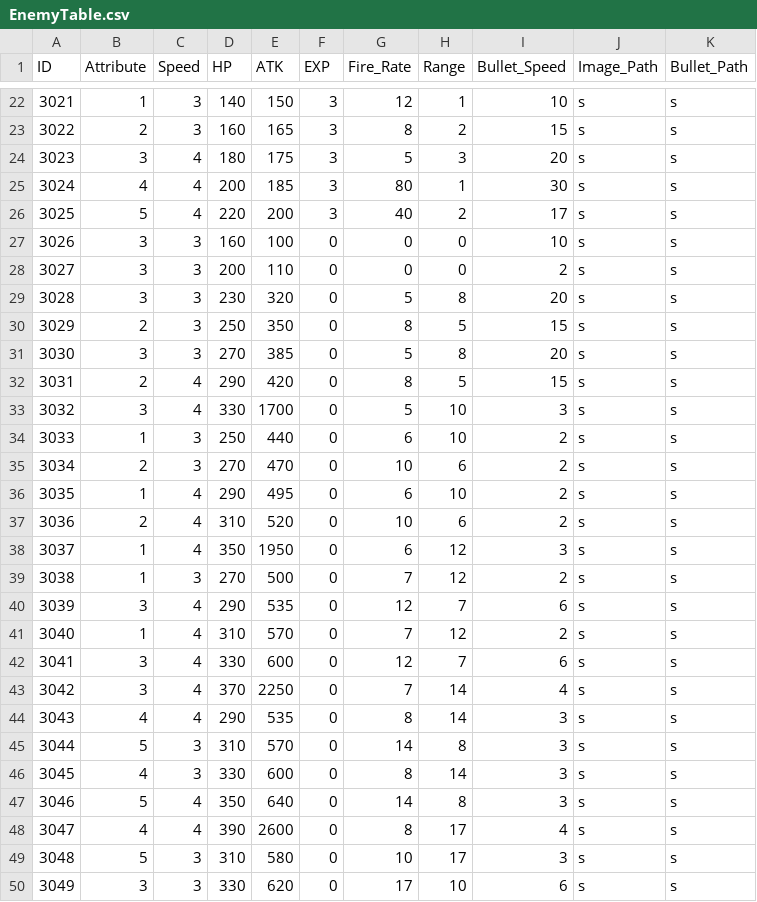
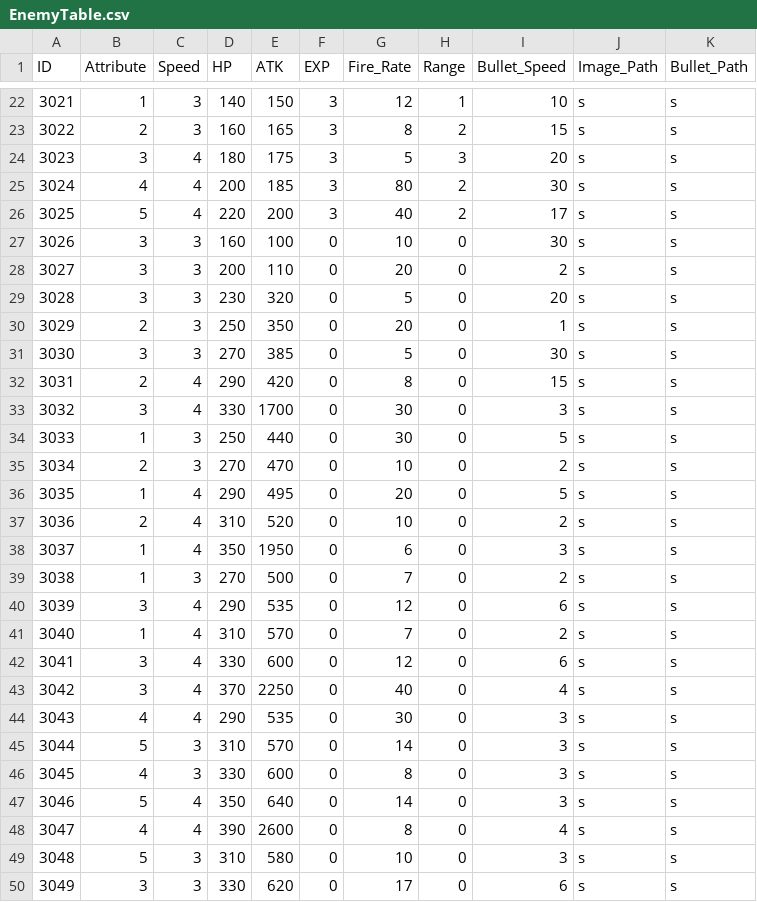
Before and after one commit to MM1152/MyPlanet, a CSV file: Assets/DataTables/EnemyTable.csv, drawn as a sheet; only a part is shown, gaps mark what is left out; the diff covers the shown part only.

```diff
--- a/Assets/DataTables/EnemyTable.csv
+++ b/Assets/DataTables/EnemyTable.csv
@@ -24,27 +24,27 @@ ID,Attribute,Speed,HP,ATK,EXP,Fire_Rate,Range,Bullet_Speed,Image_Path,Bullet_Pat
 3023,3,4,180,175,3,5,3,20,s,s
-3024,4,4,200,185,3,80,1,30,s,s
+3024,4,4,200,185,3,80,2,30,s,s
 3025,5,4,220,200,3,40,2,17,s,s
-3026,3,3,160,100,0,0,0,10,s,s
-3027,3,3,200,110,0,0,0,2,s,s
-3028,3,3,230,320,0,5,8,20,s,s
-3029,2,3,250,350,0,8,5,15,s,s
-3030,3,3,270,385,0,5,8,20,s,s
-3031,2,4,290,420,0,8,5,15,s,s
-3032,3,4,330,1700,0,5,10,3,s,s
-3033,1,3,250,440,0,6,10,2,s,s
-3034,2,3,270,470,0,10,6,2,s,s
-3035,1,4,290,495,0,6,10,2,s,s
-3036,2,4,310,520,0,10,6,2,s,s
-3037,1,4,350,1950,0,6,12,3,s,s
-3038,1,3,270,500,0,7,12,2,s,s
-3039,3,4,290,535,0,12,7,6,s,s
-3040,1,4,310,570,0,7,12,2,s,s
-3041,3,4,330,600,0,12,7,6,s,s
-3042,3,4,370,2250,0,7,14,4,s,s
-3043,4,4,290,535,0,8,14,3,s,s
-3044,5,3,310,570,0,14,8,3,s,s
-3045,4,3,330,600,0,8,14,3,s,s
-3046,5,4,350,640,0,14,8,3,s,s
-3047,4,4,390,2600,0,8,17,4,s,s
-3048,5,3,310,580,0,10,17,3,s,s
-3049,3,3,330,620,0,17,10,6,s,s
+3026,3,3,160,100,0,10,0,30,s,s
+3027,3,3,200,110,0,20,0,2,s,s
+3028,3,3,230,320,0,5,0,20,s,s
+3029,2,3,250,350,0,20,0,1,s,s
+3030,3,3,270,385,0,5,0,30,s,s
+3031,2,4,290,420,0,8,0,15,s,s
+3032,3,4,330,1700,0,30,0,3,s,s
+3033,1,3,250,440,0,30,0,5,s,s
+3034,2,3,270,470,0,10,0,2,s,s
+3035,1,4,290,495,0,20,0,5,s,s
+3036,2,4,310,520,0,10,0,2,s,s
+3037,1,4,350,1950,0,6,0,3,s,s
+3038,1,3,270,500,0,7,0,2,s,s
+3039,3,4,290,535,0,12,0,6,s,s
+3040,1,4,310,570,0,7,0,2,s,s
+3041,3,4,330,600,0,12,0,6,s,s
+3042,3,4,370,2250,0,40,0,4,s,s
+3043,4,4,290,535,0,30,0,3,s,s
+3044,5,3,310,570,0,14,0,3,s,s
+3045,4,3,330,600,0,8,0,3,s,s
+3046,5,4,350,640,0,14,0,3,s,s
+3047,4,4,390,2600,0,8,0,4,s,s
+3048,5,3,310,580,0,10,0,3,s,s
+3049,3,3,330,620,0,17,0,6,s,s
```
Also changed, not shown: 25 edited cells elsewhere in this file, Assets/DataTables/WaveTable.csv, 7 other files.
